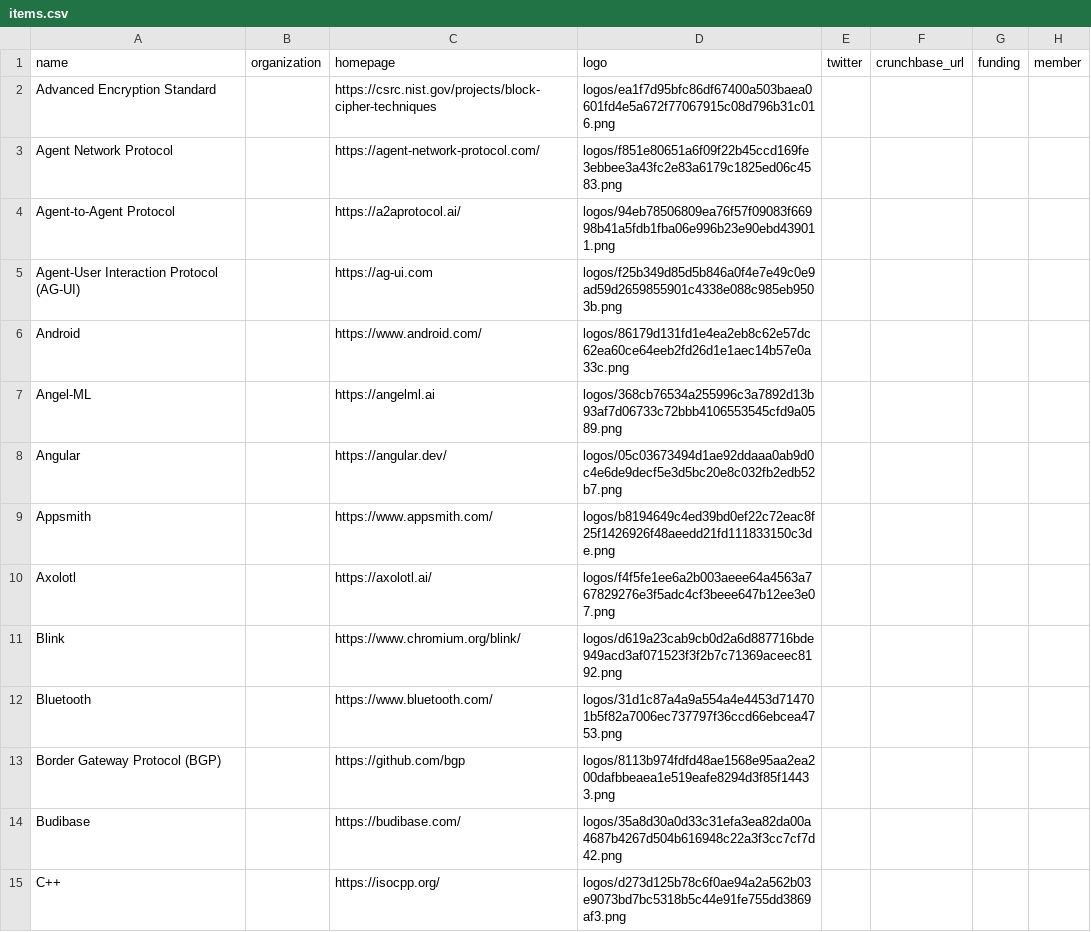
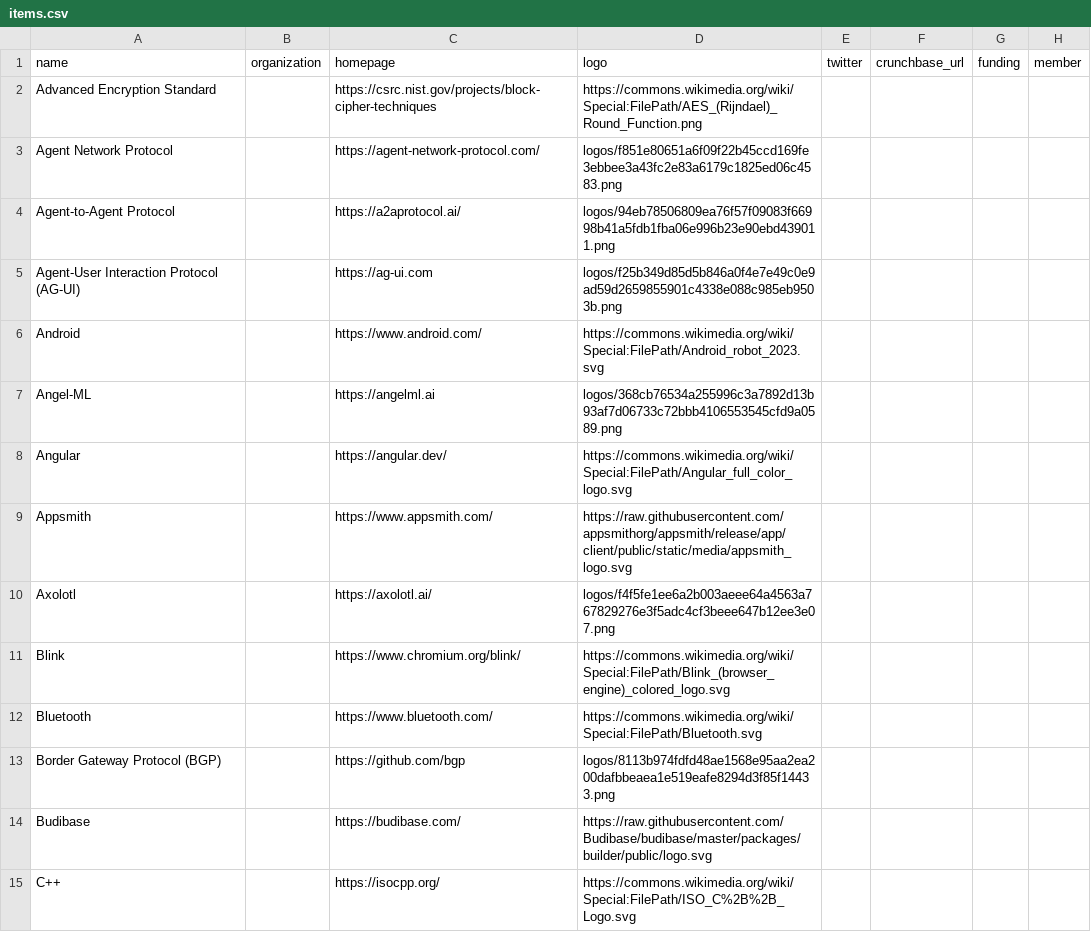
Before and after one commit to deleonio/accessible-d-stack-landscape, a CSV file: data/items.csv, drawn as a sheet; only a part is shown; the diff covers the shown part only; the diff names each change by its address in the sheet, - before the commit and + after, or states it on an @@ line.

Commit message:
feat: add script to fetch and update logo URLs in items.csv from public sources
- Introduced a new script `fetch-logos.mjs` that sets logo URLs in `data/items.csv` directly from Wikimedia Commons and other public sources.
- The script parses the CSV file, updates the logo URLs based on a predefined mapping, and writes the changes back to the CSV file.
- Added support for various logos from different sources, ensuring no files are downloaded, only URLs are used.

```diff
--- a/data/items.csv
+++ b/data/items.csv
-D2 (logo): logos/ea1f7d95bfc86df67400a503baea0601fd4e5a672f77067915c08d796b31c016.png
+D2 (logo): https://commons.wikimedia.org/wiki/Special:FilePath/AES_(Rijndael)_Round_Function.png
-D6 (logo): logos/86179d131fd1e4ea2eb8c62e57dc62ea60ce64eeb2fd26d1e1aec14b57e0a33c.png
+D6 (logo): https://commons.wikimedia.org/wiki/Special:FilePath/Android_robot_2023.svg
-D8 (logo): logos/05c03673494d1ae92ddaaa0ab9d0c4e6de9decf5e3d5bc20e8c032fb2edb52b7.png
+D8 (logo): https://commons.wikimedia.org/wiki/Special:FilePath/Angular_full_color_logo.svg
-D9 (logo): logos/b8194649c4ed39bd0ef22c72eac8f25f1426926f48aeedd21fd111833150c3de.png
+D9 (logo): https://raw.githubusercontent.com/appsmithorg/appsmith/release/app/client/public/static/media/appsmith_logo.svg
-D11 (logo): logos/d619a23cab9cb0d2a6d887716bde949acd3af071523f3f2b7c71369aceec8192.png
+D11 (logo): https://commons.wikimedia.org/wiki/Special:FilePath/Blink_(browser_engine)_colored_logo.svg
-D12 (logo): logos/31d1c87a4a9a554a4e4453d714701b5f82a7006ec737797f36ccd66ebcea4753.png
+D12 (logo): https://commons.wikimedia.org/wiki/Special:FilePath/Bluetooth.svg
-D14 (logo): logos/35a8d30a0d33c31efa3ea82da00a4687b4267d504b616948c22a3f3cc7cf7d42.png
+D14 (logo): https://raw.githubusercontent.com/Budibase/budibase/master/packages/builder/public/logo.svg
-D15 (logo): logos/d273d125b78c6f0ae94a2a562b03e9073bd7bc5318b5c44e91fe755dd3869af3.png
+D15 (logo): https://commons.wikimedia.org/wiki/Special:FilePath/ISO_C%2B%2B_Logo.svg
```
Also changed, not shown: 80 edited cells elsewhere in this file, 1 other file.
